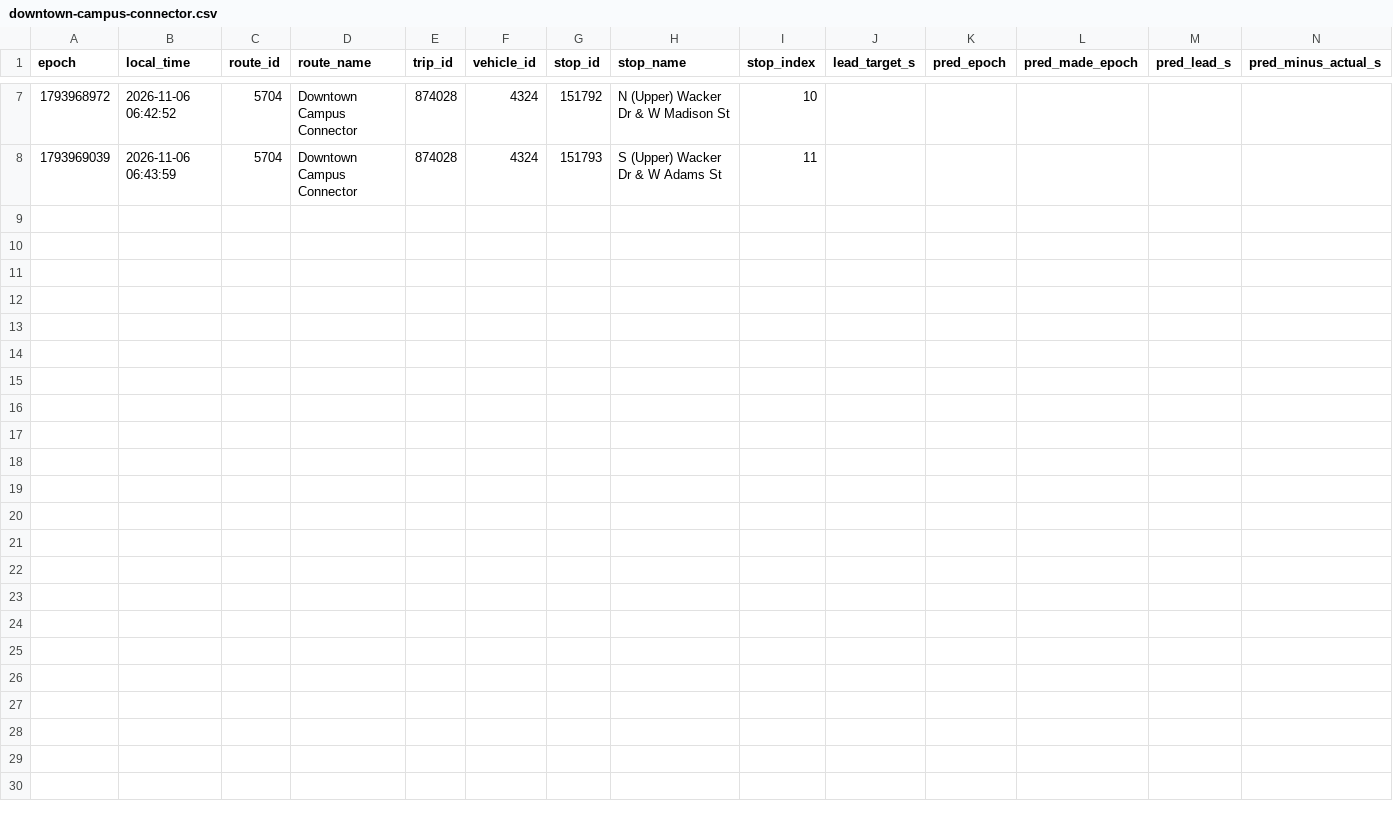
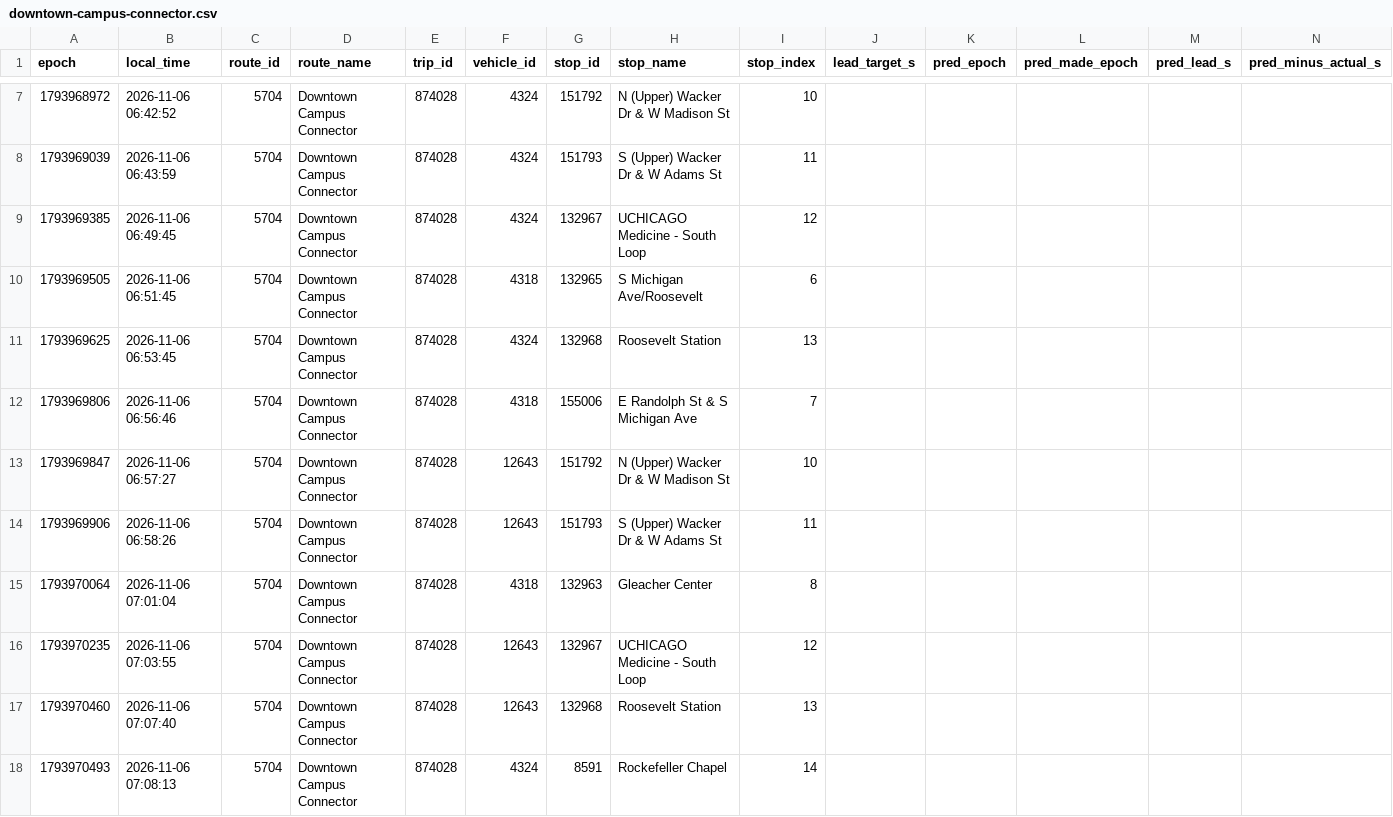
Before and after one commit to blobberus/straight-bussing-data, a CSV file: data/arrivals/2026-11-06/downtown-campus-connector.csv, drawn as a sheet; only a part is shown, gaps mark what is left out; rows hold the shown columns only; the diff covers the shown part only; the diff names each change by its address in the sheet, - before the commit and + after, or states it on an @@ line.

```diff
--- a/data/arrivals/2026-11-06/downtown-campus-connector.csv
+++ b/data/arrivals/2026-11-06/downtown-campus-connector.csv
+row 9: 1793969385 | 2026-11-06 06:49:45 | 5704 | Downtown Campus Connector | 874028 | 4324 | 132967 | UCHICAGO Medicine - South Loop | 12
+row 10: 1793969505 | 2026-11-06 06:51:45 | 5704 | Downtown Campus Connector | 874028 | 4318 | 132965 | S Michigan Ave/Roosevelt | 6
+row 11: 1793969625 | 2026-11-06 06:53:45 | 5704 | Downtown Campus Connector | 874028 | 4324 | 132968 | Roosevelt Station | 13
+row 12: 1793969806 | 2026-11-06 06:56:46 | 5704 | Downtown Campus Connector | 874028 | 4318 | 155006 | E Randolph St & S Michigan Ave | 7
+row 13: 1793969847 | 2026-11-06 06:57:27 | 5704 | Downtown Campus Connector | 874028 | 12643 | 151792 | N (Upper) Wacker Dr & W Madison St | 10
+row 14: 1793969906 | 2026-11-06 06:58:26 | 5704 | Downtown Campus Connector | 874028 | 12643 | 151793 | S (Upper) Wacker Dr & W Adams St | 11
+row 15: 1793970064 | 2026-11-06 07:01:04 | 5704 | Downtown Campus Connector | 874028 | 4318 | 132963 | Gleacher Center | 8
+row 16: 1793970235 | 2026-11-06 07:03:55 | 5704 | Downtown Campus Connector | 874028 | 12643 | 132967 | UCHICAGO Medicine - South Loop | 12
+row 17: 1793970460 | 2026-11-06 07:07:40 | 5704 | Downtown Campus Connector | 874028 | 12643 | 132968 | Roosevelt Station | 13
+row 18: 1793970493 | 2026-11-06 07:08:13 | 5704 | Downtown Campus Connector | 874028 | 4324 | 8591 | Rockefeller Chapel | 14
```
Also changed, not shown: 9 added rows elsewhere in this file, data/arrivals/2026-11-06/apostolic.csv, data/arrivals/2026-11-06/drexel.csv, 7 other files.
